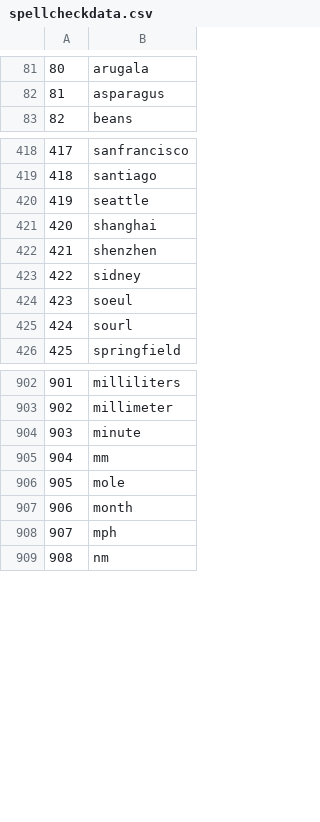
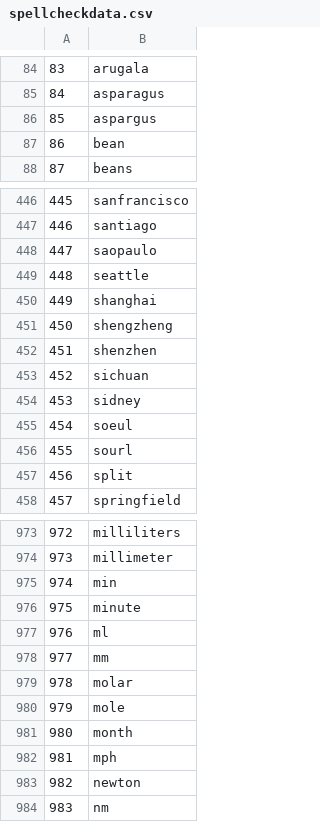
Before and after one commit to rawilder95/Wilder-Research-ZemlaLab, a CSV file: fluencytask_rebeccascopy/spellcheckdata.csv, drawn as a sheet; only a part is shown, gaps mark what is left out; the diff covers the shown part only; the diff names each change by its address in the sheet, - before the commit and + after, or states it on an @@ line.

Commit message:
Clean up and parse new data 3-10-2021

```diff
--- a/fluencytask_rebeccascopy/spellcheckdata.csv
+++ b/fluencytask_rebeccascopy/spellcheckdata.csv
@@ column A renumbered from row 24 down @@
+row 86: 85 | aspargus
+row 87: 86 | bean
+row 448: 447 | saopaulo
+row 451: 450 | shengzheng
+row 453: 452 | sichuan
+row 457: 456 | split
+row 975: 974 | min
+row 977: 976 | ml
+row 979: 978 | molar
+row 983: 982 | newton
```
Also changed, not shown: 84 added rows elsewhere in this file, 6 other files.
